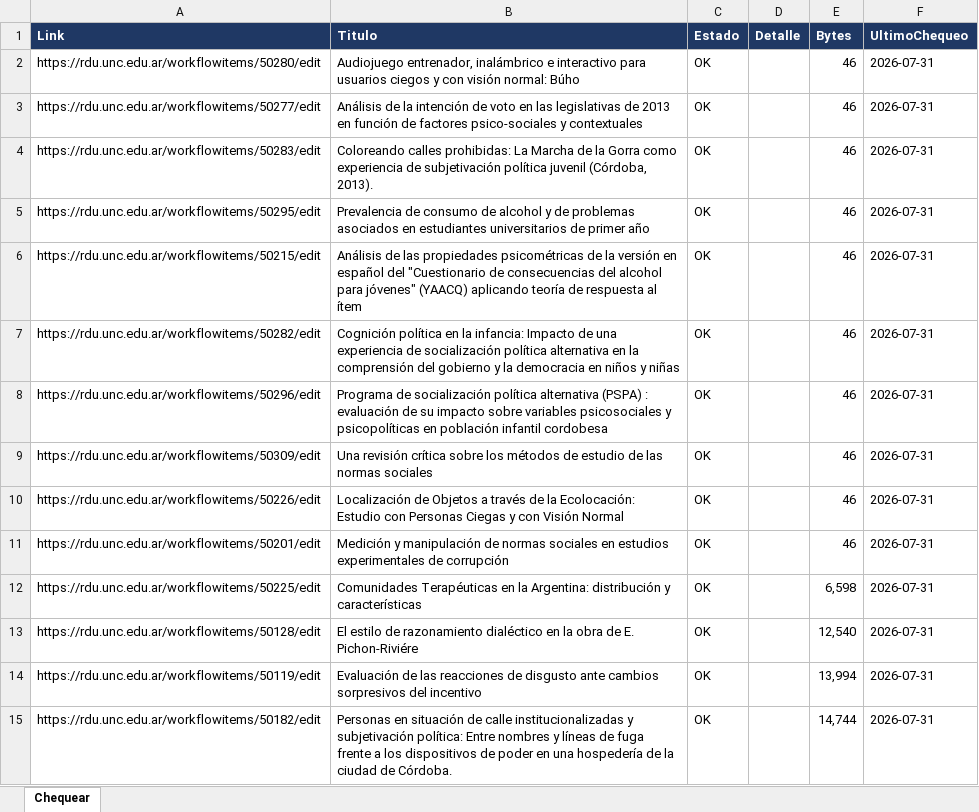
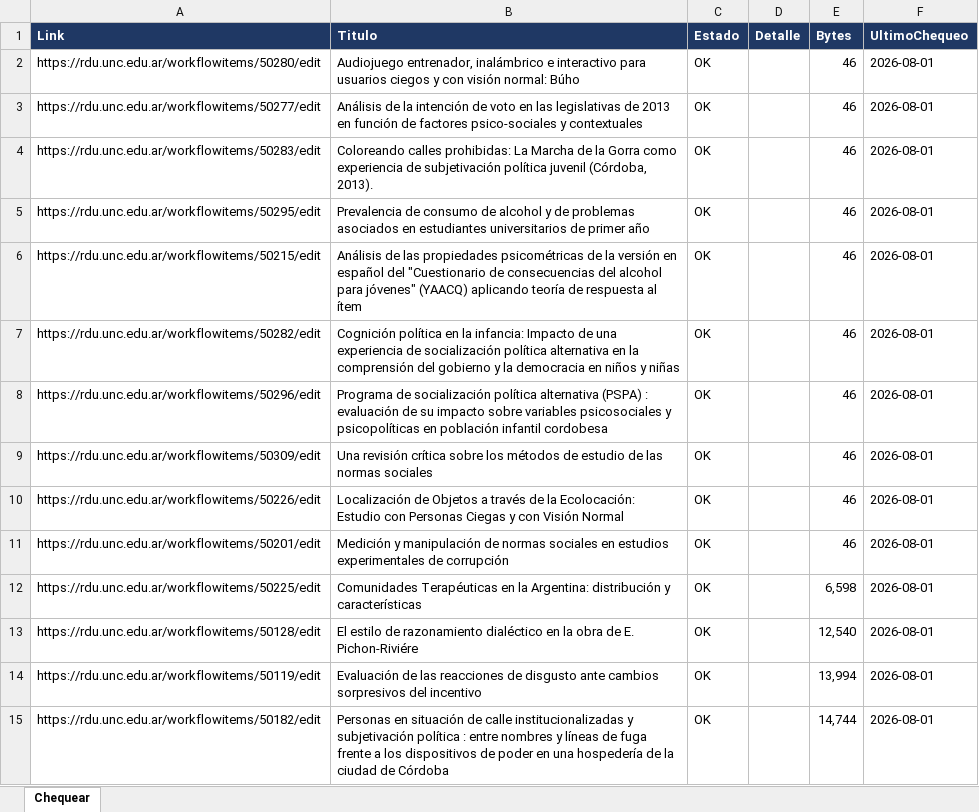
Before and after one commit to poonkrocker/rdua, an Excel workbook: reportes/entradas_a_revisar.xlsx, sheet Chequear, drawn as a sheet; only a part is shown; values as stored, in another font and other column widths than the file's, no borders; conditional formats not drawn; the diff covers the shown part only; the diff names each change by its address in the sheet, - before the commit and + after, or states it on an @@ line.

```diff
--- a/reportes/entradas_a_revisar.xlsx (sheet Chequear)
+++ b/reportes/entradas_a_revisar.xlsx (sheet Chequear)
-F2:F15 (UltimoChequeo): 2026-07-31
+F2:F15 (UltimoChequeo): 2026-08-01
-B15 (Titulo): …y subjetivación política: Entre nombres y líneas de fuga frente a los dispositivos de poder en una hospedería de la ciudad de Córdoba.
+B15 (Titulo): …y subjetivación política : entre nombres y líneas de fuga frente a los dispositivos de poder en una hospedería de la ciudad de Córdoba
```
Also changed, not shown: 438 edited cells elsewhere in this sheet.
